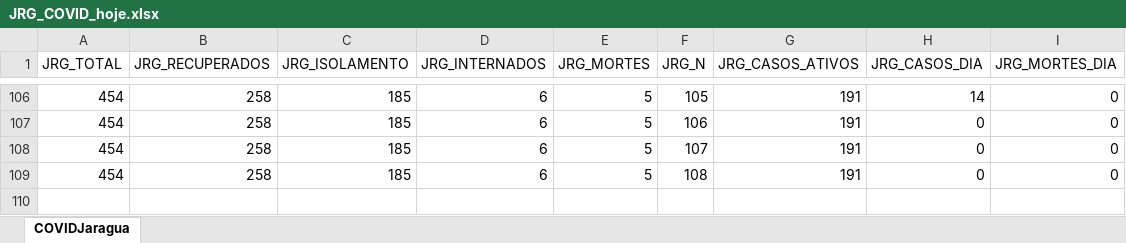
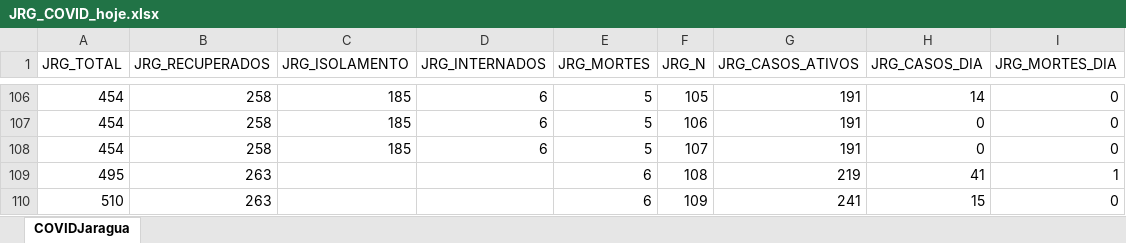
Before and after one commit to paulo-bpm/paulo-bpm.github.io, an Excel workbook: Datasets/JRG_COVID_hoje.xlsx, sheet COVIDJaragua, drawn as a sheet; only a part is shown, gaps mark what is left out; values as stored, in another font and other column widths than the file's, no borders; removed rows and columns are numbered as before the commit, all else as after; the diff names each change by its address in the sheet, - before the commit and + after, or states it on an @@ line.

```diff
--- a/Datasets/JRG_COVID_hoje.xlsx (sheet COVIDJaragua)
+++ b/Datasets/JRG_COVID_hoje.xlsx (sheet COVIDJaragua)
-row 109: 454 | 258 | 185 | 6 | 5 | 108 | 191 | 0 | 0
+row 109: 495 | 263 |  |  | 6 | 108 | 219 | 41 | 1
+row 110: 510 | 263 |  |  | 6 | 109 | 241 | 15 | 0
```
Also changed, not shown: Datasets/JLLE_COVID_hoje.xlsx, Datasets/JLLE_UTICOVID_hoje.xlsx, 4 other files.
